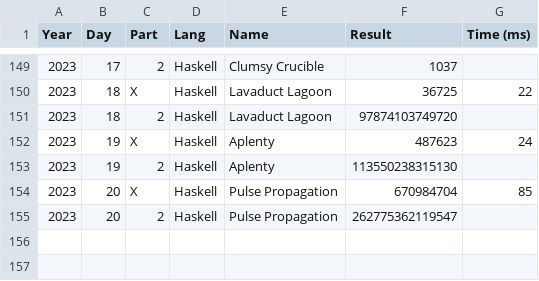
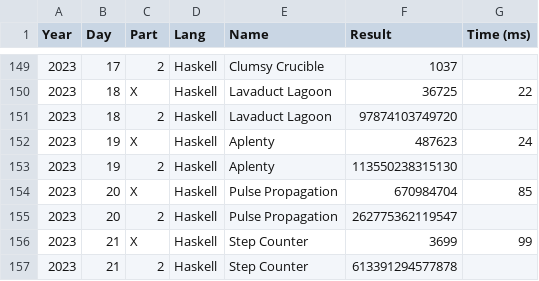
Before and after one commit to vvulpes0/AOC, a CSV file: timings.csv, drawn as a sheet; only a part is shown, gaps mark what is left out.

```diff
--- a/timings.csv
+++ b/timings.csv
@@ -155 +155,3 @@ Year,Day,Part,Lang,Name,Result,Time (ms)
 2023,20,2,Haskell,Pulse Propagation,262775362119547,
+2023,21,X,Haskell,Step Counter,3699,99
+2023,21,2,Haskell,Step Counter,613391294577878,
```
Also changed, not shown: 1 other file.
